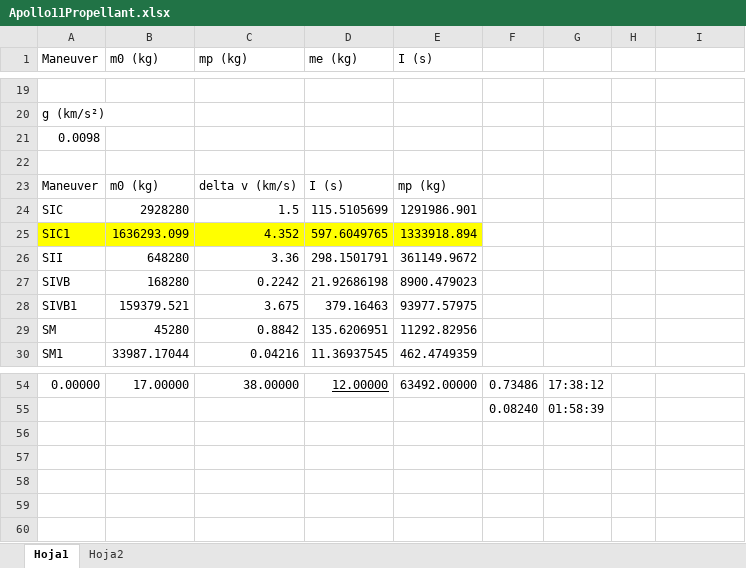
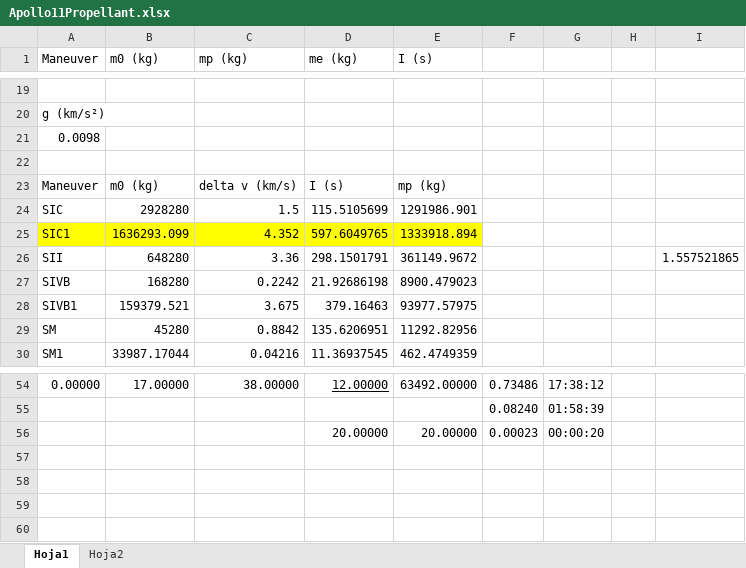
Before and after one commit to DavidFarfan/orbits, an Excel workbook: Apollo11Propellant.xlsx, sheet Hoja1, drawn as a sheet; only a part is shown, gaps mark what is left out; values as stored, in another font and other column widths than the file's, no borders; the diff names each change by its address in the sheet, - before the commit and + after, or states it on an @@ line.

```diff
--- a/Apollo11Propellant.xlsx (sheet Hoja1)
+++ b/Apollo11Propellant.xlsx (sheet Hoja1)
-I26: (empty)
+I26: 1.557521865
-row 56: (empty)
+row 56:  |  |  | 20.00000 | 20.00000 | 0.00023 | 00:00:20
```
Also changed, not shown: 4 other files.
